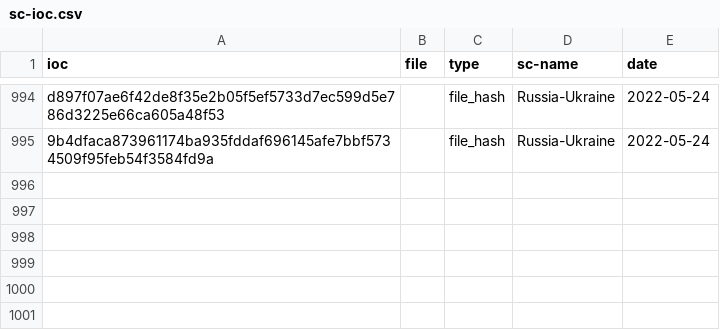
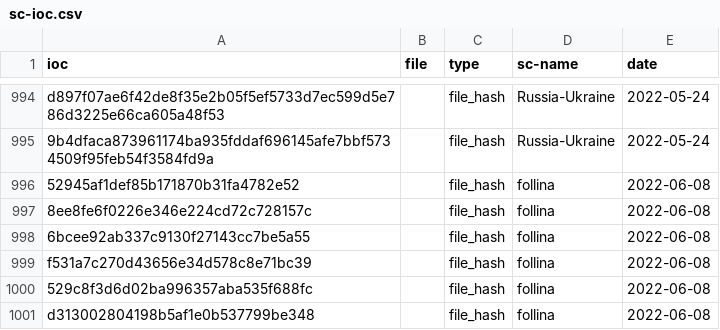
Before and after one commit to kfidur/Tedteam-security, a CSV file: sc-ioc.csv, drawn as a sheet; only a part is shown, gaps mark what is left out; the diff names each change by its address in the sheet, - before the commit and + after, or states it on an @@ line.

```diff
--- a/sc-ioc.csv
+++ b/sc-ioc.csv
+row 996: 52945af1def85b171870b31fa4782e52 |  | file_hash | follina | 2022-06-08
+row 997: 8ee8fe6f0226e346e224cd72c728157c |  | file_hash | follina | 2022-06-08
+row 998: 6bcee92ab337c9130f27143cc7be5a55 |  | file_hash | follina | 2022-06-08
+row 999: f531a7c270d43656e34d578c8e71bc39 |  | file_hash | follina | 2022-06-08
+row 1000: 529c8f3d6d02ba996357aba535f688fc |  | file_hash | follina | 2022-06-08
+row 1001: d313002804198b5af1e0b537799be348 |  | file_hash | follina | 2022-06-08
```
Also changed, not shown: sec_content.csv.
